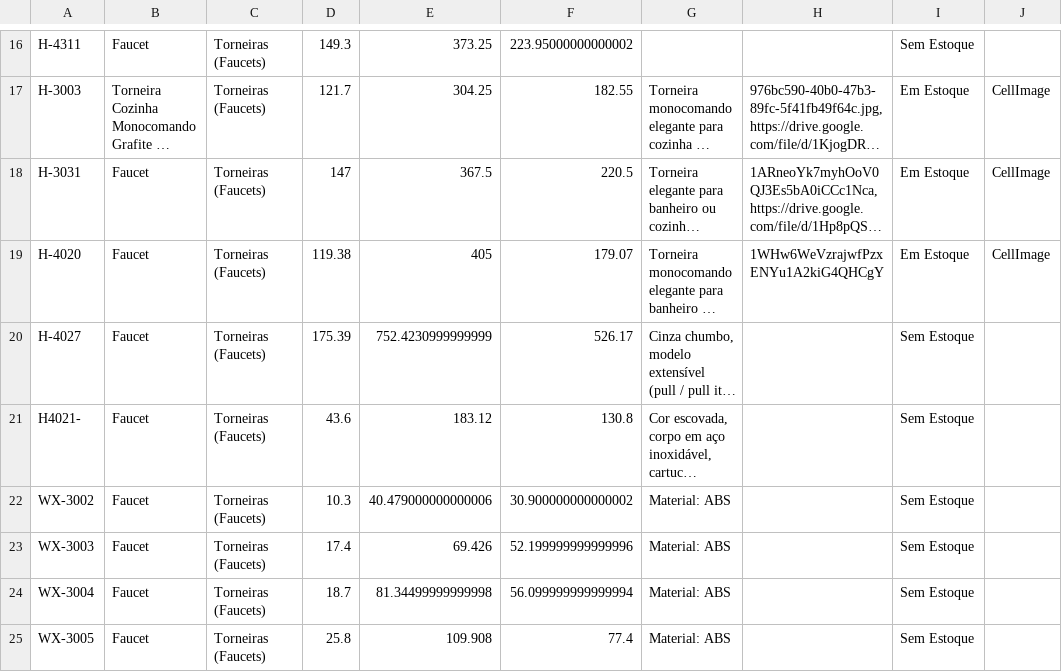
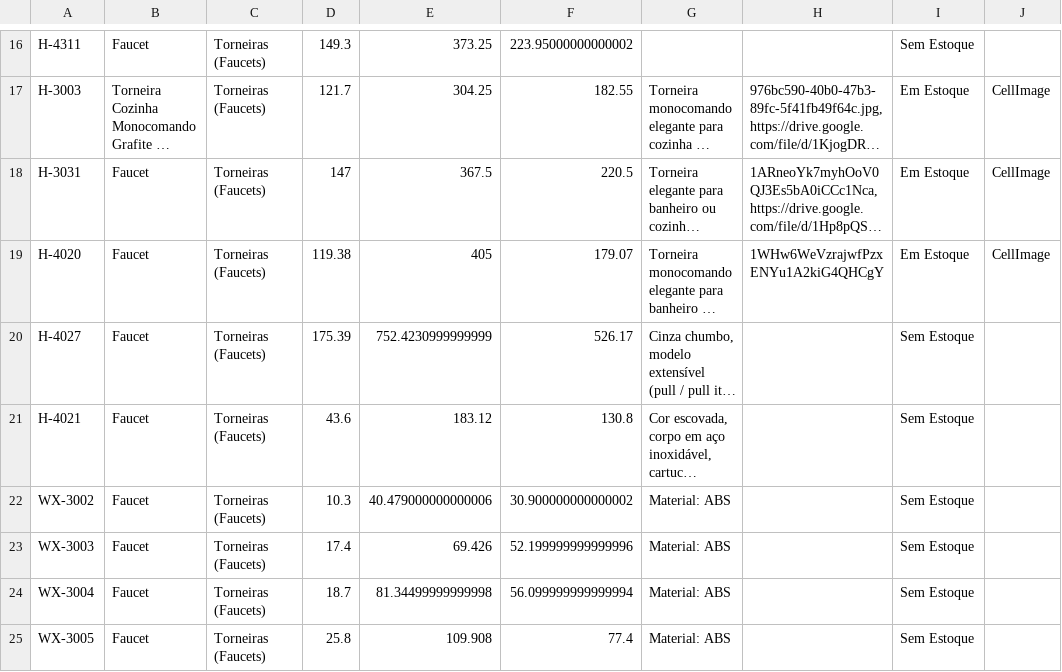
Before and after one commit to joaolucasbdealmeida-code/achados-catalogo-data, a CSV file: catalogo.csv, drawn as a sheet; only a part is shown, gaps mark what is left out; long unchanged cells end in …; the diff names each change by its address in the sheet, - before the commit and + after, or states it on an @@ line.

Commit message:
Atualizando catálogo via Apps Script - 2026-08-12T20:46:52.255Z

```diff
--- a/catalogo.csv
+++ b/catalogo.csv
-A21: H4021-
+A21: H-4021
```
